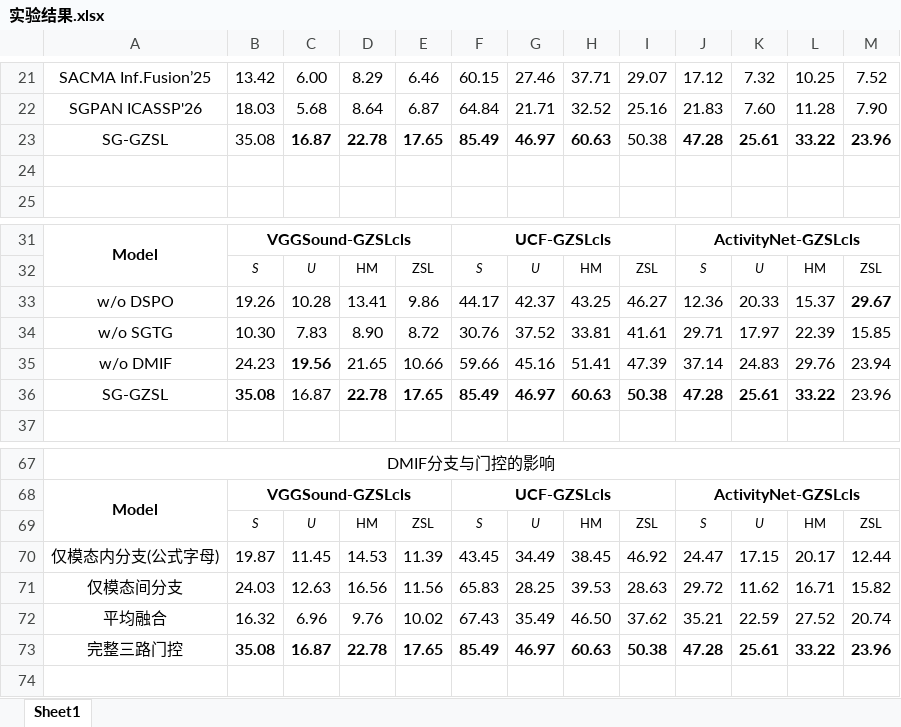
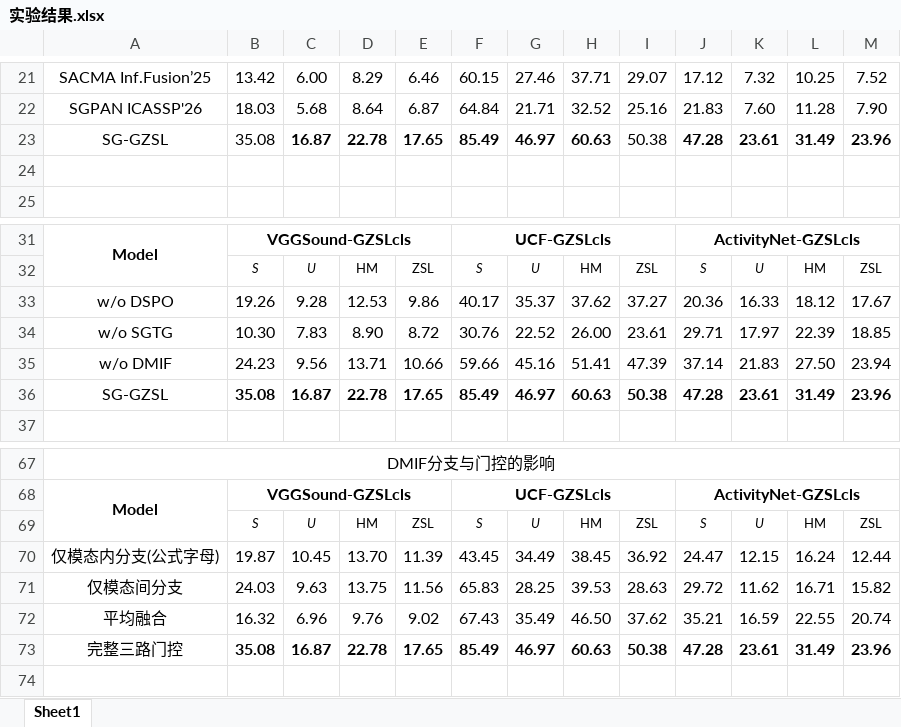
Before and after one commit to pointerHu/WH, an Excel workbook: 论文方案/实验结果.xlsx, sheet Sheet1, drawn as a sheet; only a part is shown, gaps mark what is left out; values as stored, in another font and other column widths than the file's, no borders; removed rows and columns are numbered as before the commit, all else as after; the diff covers the shown part only; the diff names each change by its address in the sheet, - before the commit and + after, or states it on an @@ line.

Commit message:
Update 实验结果.xlsx
实验结果

```diff
--- a/论文方案/实验结果.xlsx (sheet Sheet1)
+++ b/论文方案/实验结果.xlsx (sheet Sheet1)
-K23: 25.61
+K23: 23.61
-L23: 33.22
+L23: 31.49
-row 33: w/o DSPO | 19.26 | 10.28 | 13.41 | 9.86 | 44.17 | 42.37 | 43.25 | 46.27 | 12.36 | 20.33 | 15.37 | 29.67
+row 33: w/o DSPO | 19.26 | 9.28 | 12.53 | 9.86 | 40.17 | 35.37 | 37.62 | 37.27 | 20.36 | 16.33 | 18.12 | 17.67
-G34: 37.52
+G34: 22.52
-H34: 33.81
+H34: 26.00
-I34: 41.61
+I34: 23.61
-M34: 15.85
+M34: 18.85
-C35: 19.56
+C35: 9.56
-C35 bold: on
+C35 bold: off
-D35: 21.65
+D35: 13.71
-K35: 24.83
+K35: 21.83
-L35: 29.76
+L35: 27.50
-C36 bold: off
+C36 bold: on
-K36: 25.61
+K36: 23.61
-L36: 33.22
+L36: 31.49
-M36 bold: off
+M36 bold: on
-C70: 11.45
+C70: 10.45
-D70: 14.53
+D70: 13.70
-I70: 46.92
+I70: 36.92
-K70: 17.15
+K70: 12.15
-L70: 20.17
+L70: 16.24
-C71: 12.63
+C71: 9.63
-D71: 16.56
+D71: 13.75
-E72: 10.02
+E72: 9.02
-K72: 22.59
+K72: 16.59
-L72: 27.52
+L72: 22.55
-K73: 25.61
+K73: 23.61
-L73: 33.22
+L73: 31.49
```
Also changed, not shown: 42 edited cells elsewhere in this sheet.
